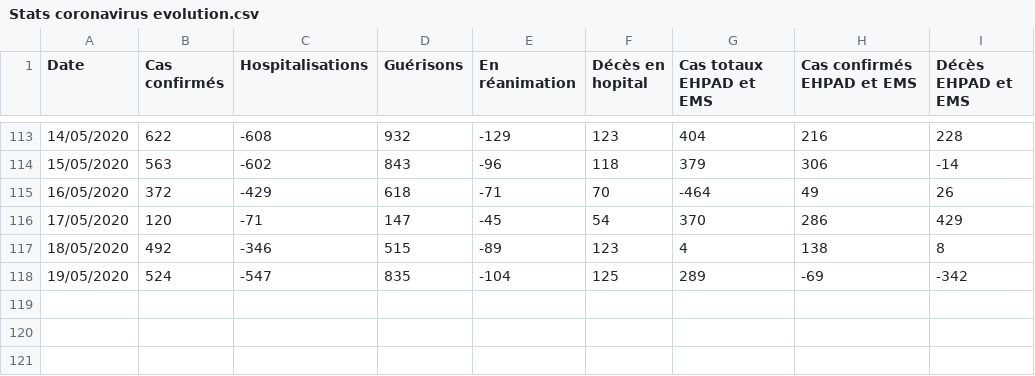
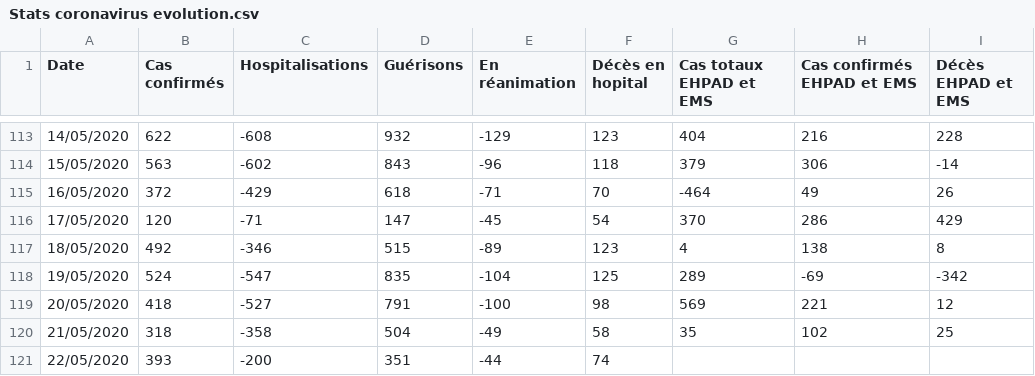
Before and after one commit to pasouf/covid-19, a CSV file: Stats coronavirus evolution.csv, drawn as a sheet; only a part is shown, gaps mark what is left out; the diff names each change by its address in the sheet, - before the commit and + after, or states it on an @@ line.

Commit message:
maj 23 mai

```diff
--- a/Stats coronavirus evolution.csv
+++ b/Stats coronavirus evolution.csv
+row 119: 20/05/2020 | 418 | -527 | 791 | -100 | 98 | 569 | 221 | 12
+row 120: 21/05/2020 | 318 | -358 | 504 | -49 | 58 | 35 | 102 | 25
+row 121: 22/05/2020 | 393 | -200 | 351 | -44 | 74
```
